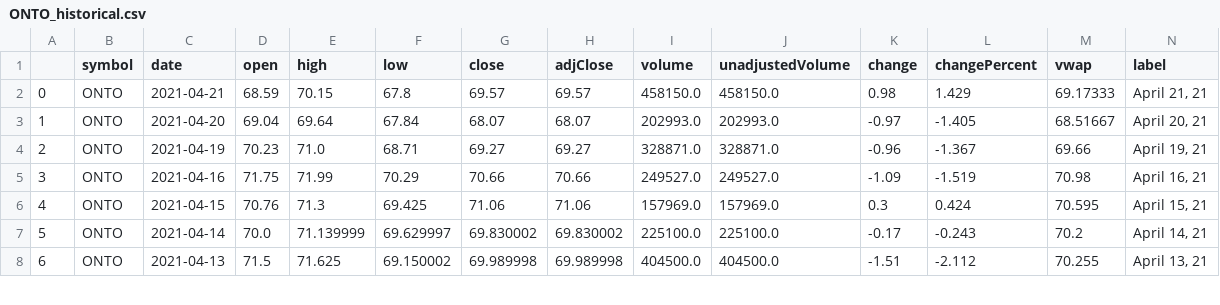
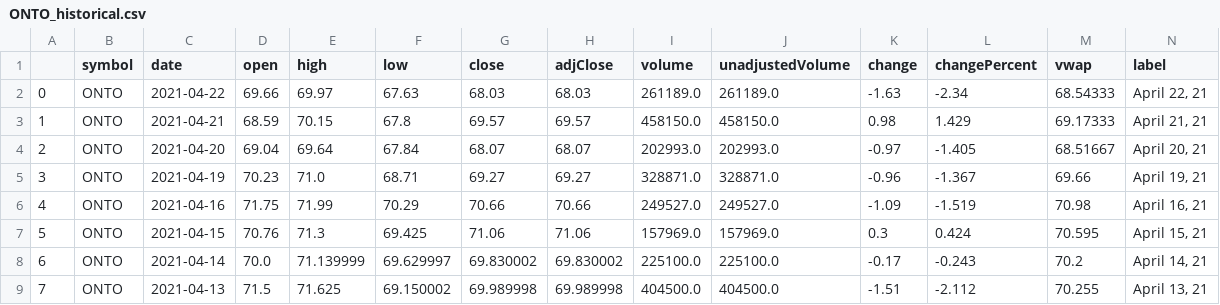
Before and after one commit to wchance/project1, a CSV file: data/rawdata/historical/Tickers/ONTO_historical.csv, drawn as a sheet; only a part is shown; addresses are those after the commit; rows hold the shown columns only; the diff names each change by its address in the sheet, - before the commit and + after, or states it on an @@ line.

```diff
--- a/data/rawdata/historical/Tickers/ONTO_historical.csv
+++ b/data/rawdata/historical/Tickers/ONTO_historical.csv
+row 2: 0 | ONTO | 2021-04-22 | 69.66 | 69.97 | 67.63 | 68.03 | 68.03 | 261189.0 | 261189.0 | -1.63 | -2.34 | 68.54333 | April 22, 21
@@ column A renumbered from row 3 down @@
```
Also changed, not shown: data/rawdata/historical/Tickers/BNGO_historical.csv, data/rawdata/historical/Tickers/NIO_historical.csv, 12 other files.
